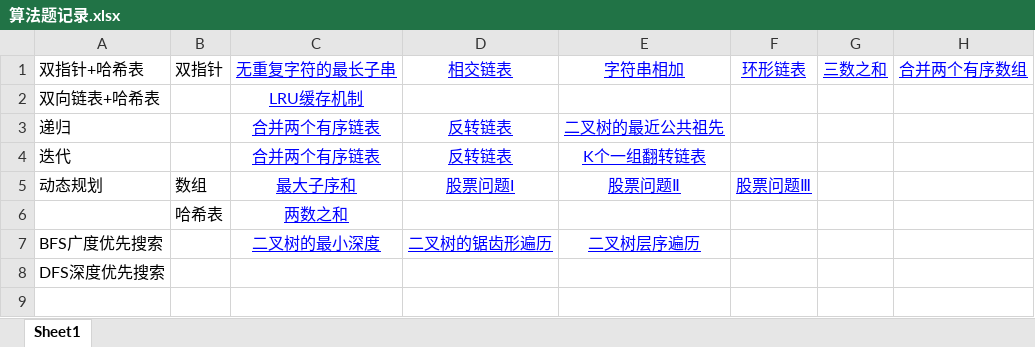
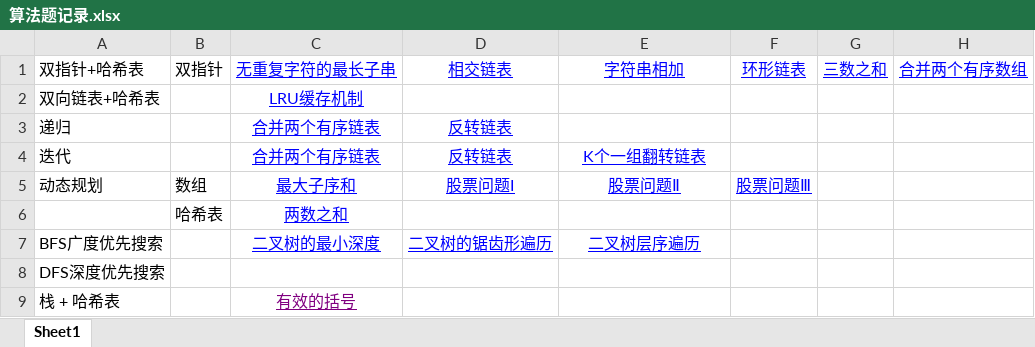
Before and after one commit to ZEQINLIN-666/-, an Excel workbook: 算法题记录.xlsx, sheet Sheet1, drawn as a sheet; values as stored, in another font and other column widths than the file's, no borders; the diff names each change by its address in the sheet, - before the commit and + after, or states it on an @@ line.

Commit message:
Add files via upload

```diff
--- a/算法题记录.xlsx (sheet Sheet1)
+++ b/算法题记录.xlsx (sheet Sheet1)
-E3: 二叉树的最近公共祖先
+E3: (empty)
+row 9: 栈 + 哈希表 |  | 有效的括号
```
